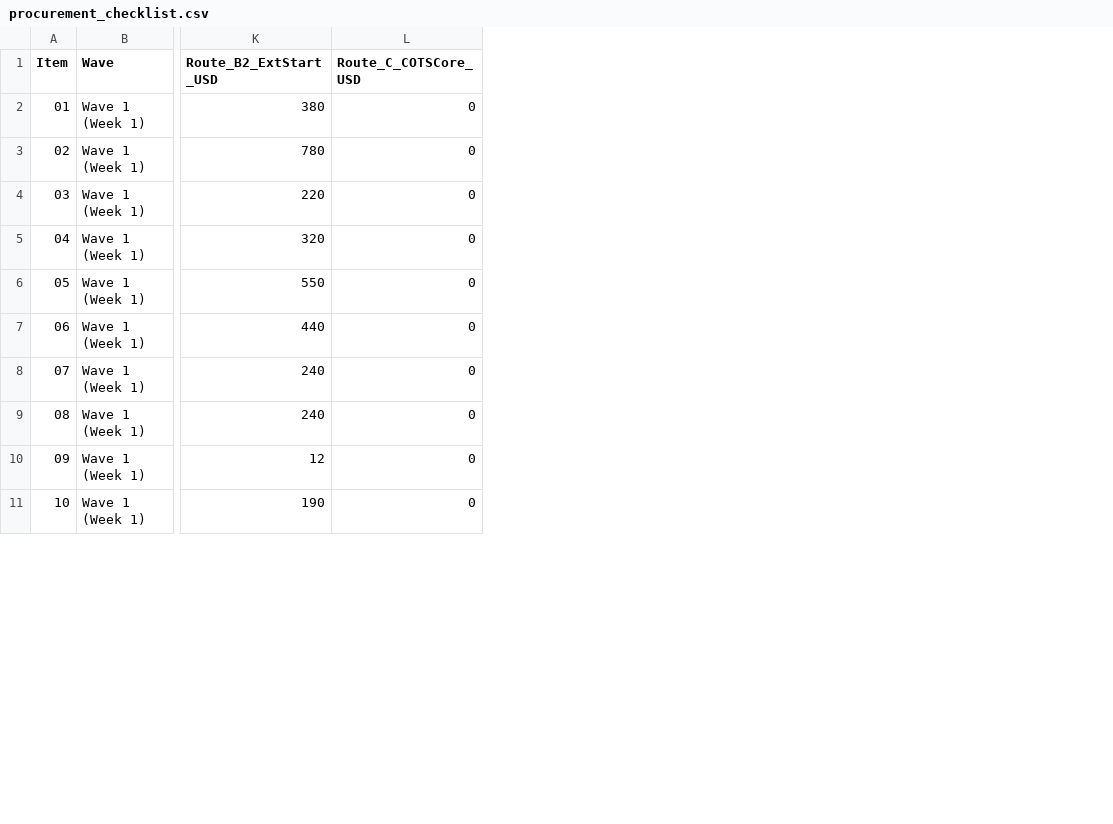
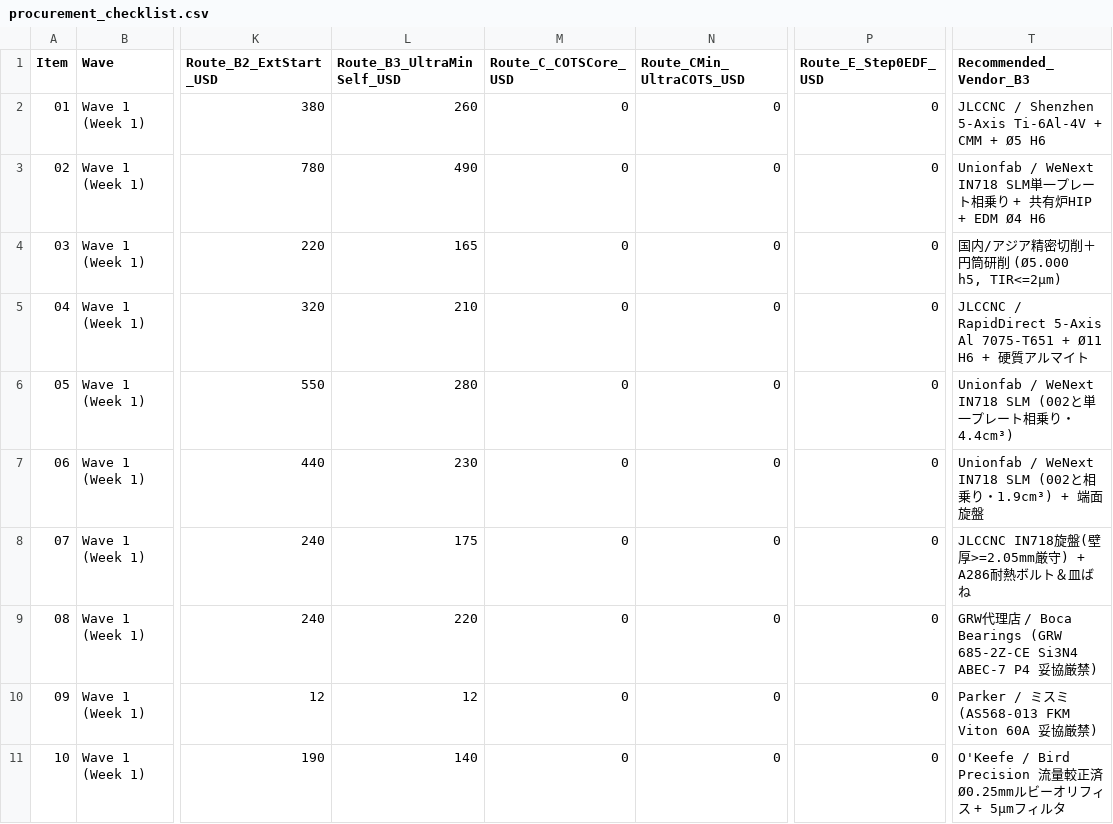
Before and after one commit to sc8z35a-collab/RikiGaku-AHIRU, a CSV file: manufacturing/procurement_checklist.csv, drawn as a sheet; only a part is shown, gaps mark what is left out; the diff names each change by its address in the sheet, - before the commit and + after, or states it on an @@ line.

Commit message:
feat: 2026 ultra-low-cost routes, 0.000mm CAD alignment, WebGL2 VAO 6-DOF flight sim & offline docs

```diff
--- a/manufacturing/procurement_checklist.csv
+++ b/manufacturing/procurement_checklist.csv
+column L (Route_B3_UltraMinSelf_USD), rows 2-11: 260 | 490 | 165 | 210 | 280 | 230 | 175 | 220 | 12 | 140
+column N (Route_CMin_UltraCOTS_USD), rows 2-11: all 0
+column P (Route_E_Step0EDF_USD), rows 2-11: all 0
+column T (Recommended_Vendor_B3), rows 2-11: JLCCNC / Shenzhen 5-Axis Ti-6Al-4V + CMM + Ø5 H6 | Unionfab / WeNext IN718 SLM単一プレート相乗り + 共有炉HIP + EDM Ø4 H6 | 国内/アジア精密切削＋円筒研削 (Ø5.000 h5, TIR<=2µm) | JLCCNC / RapidDirect 5-Axis Al 7075-T651 + Ø11 H6 + 硬質アルマイト | Unionfab / WeNext IN718 SLM (002と単一プレート相乗り・4.4cm³) | Unionfab / WeNext IN718 SLM (002と相乗り・1.9cm³) + 端面旋盤 | JLCCNC IN718旋盤(壁厚>=2.05mm厳守) + A286耐熱ボルト＆皿ばね | GRW代理店 / Boca Bearings (GRW 685-2Z-CE Si3N4 ABEC-7 P4 妥協厳禁) | Parker / ミスミ (AS568-013 FKM Viton 60A 妥協厳禁) | O'Keefe / Bird Precision 流量較正済Ø0.25mmルビーオリフィス + 5µmフィルタ
```
Also changed, not shown: 6 other files.
